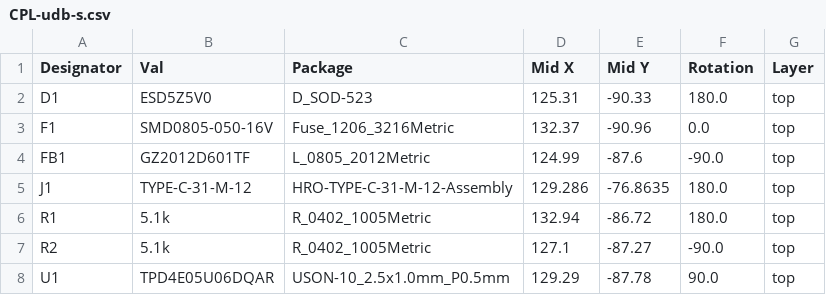
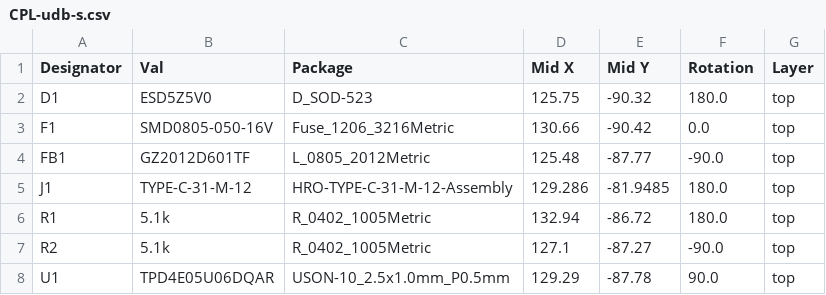
Before and after one commit to Aleblazer/Lil-CC, a CSV file: jlcpcb/production_files/CPL-udb-s.csv, drawn as a sheet.

```diff
--- a/jlcpcb/production_files/CPL-udb-s.csv
+++ b/jlcpcb/production_files/CPL-udb-s.csv
@@ -1,6 +1,6 @@
 Designator,Val,Package,Mid X,Mid Y,Rotation,Layer
-D1,ESD5Z5V0,D_SOD-523,125.31,-90.33,180.0,top
-F1,SMD0805-050-16V,Fuse_1206_3216Metric,132.37,-90.96,0.0,top
-FB1,GZ2012D601TF,L_0805_2012Metric,124.99,-87.6,-90.0,top
-J1,TYPE-C-31-M-12,HRO-TYPE-C-31-M-12-Assembly,129.286,-76.8635,180.0,top
+D1,ESD5Z5V0,D_SOD-523,125.75,-90.32,180.0,top
+F1,SMD0805-050-16V,Fuse_1206_3216Metric,130.66,-90.42,0.0,top
+FB1,GZ2012D601TF,L_0805_2012Metric,125.48,-87.77,-90.0,top
+J1,TYPE-C-31-M-12,HRO-TYPE-C-31-M-12-Assembly,129.286,-81.9485,180.0,top
 R1,5.1k,R_0402_1005Metric,132.94,-86.72,180.0,top
```
Also changed, not shown: 21 other files.
